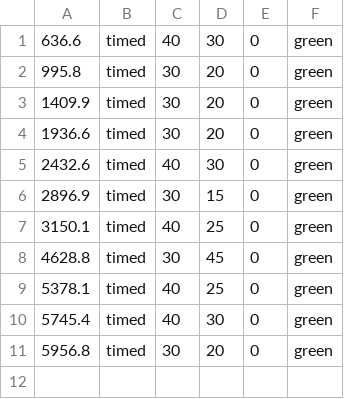
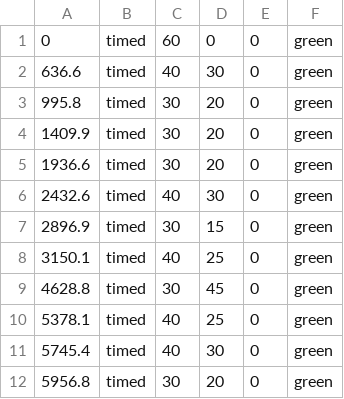
Before and after one commit to camhart/ultimatetraffic, a CSV file: simulator_0.0/config/lights.csv, drawn as a sheet.

Commit message:
Lots of little bug fixes--simulation should run now! Also added an 'always green' light at position 0 so we run the algorithm from the very start

```diff
--- a/simulator_0.0/config/lights.csv
+++ b/simulator_0.0/config/lights.csv
@@ -1 +1,2 @@
+0,timed,60,0,0,green
 636.6,timed,40,30,0,green
```
Also changed, not shown: 3 other files.
